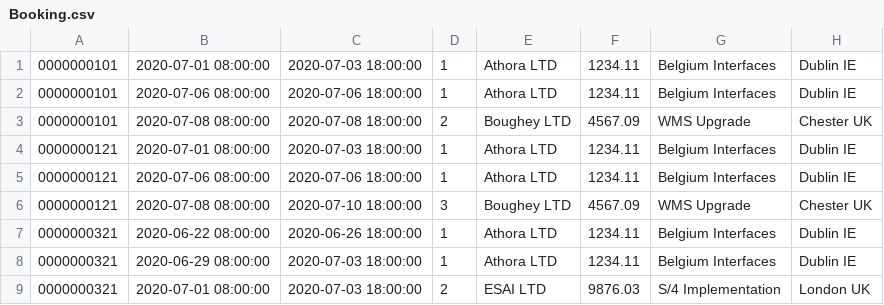
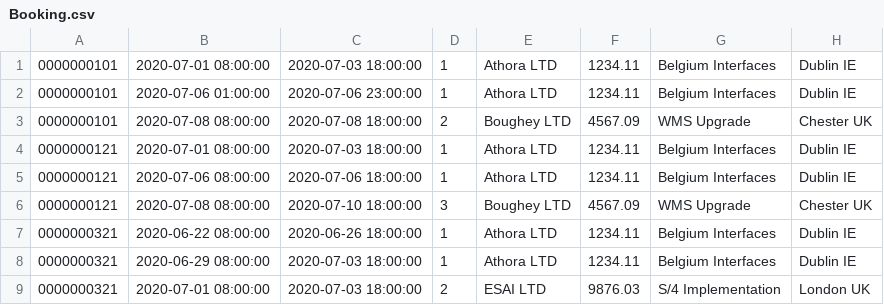
Before and after one commit to xsa-github/iT-Forecasting, a CSV file: db/src/loads/Booking.csv, drawn as a sheet.

```diff
--- a/db/src/loads/Booking.csv
+++ b/db/src/loads/Booking.csv
@@ -1,3 +1,3 @@
 0000000101,2020-07-01 08:00:00,2020-07-03 18:00:00,1,Athora LTD,1234.11,Belgium Interfaces,Dublin IE
-0000000101,2020-07-06 08:00:00,2020-07-06 18:00:00,1,Athora LTD,1234.11,Belgium Interfaces,Dublin IE
+0000000101,2020-07-06 01:00:00,2020-07-06 23:00:00,1,Athora LTD,1234.11,Belgium Interfaces,Dublin IE
 0000000101,2020-07-08 08:00:00,2020-07-08 18:00:00,2,Boughey LTD,4567.09,WMS Upgrade,Chester UK
```
Also changed, not shown: 18 other files.
